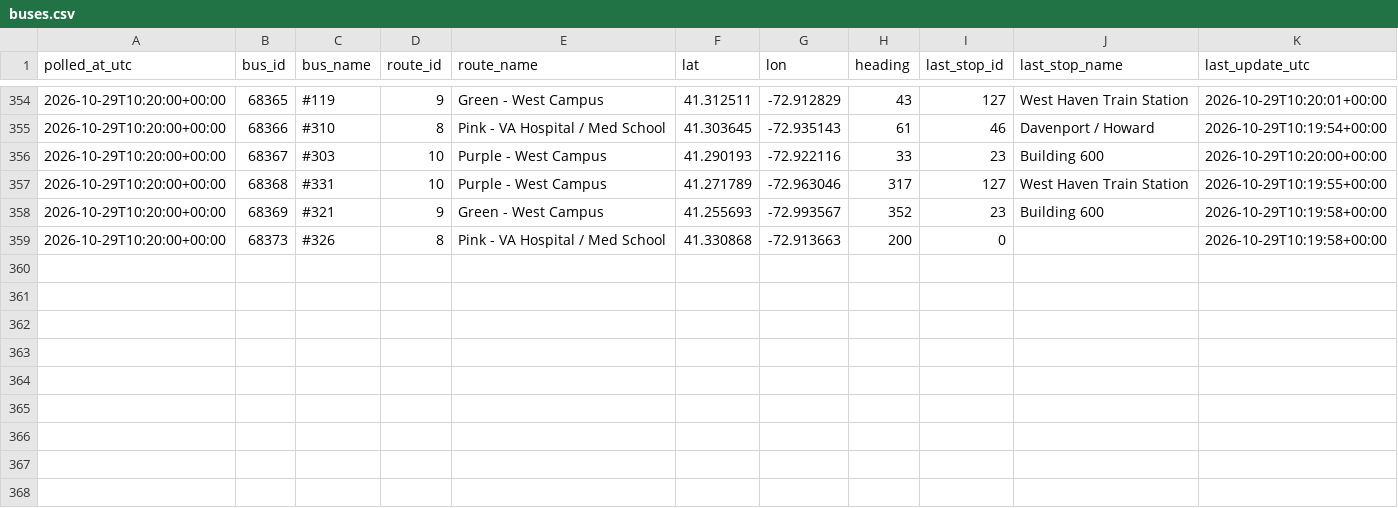
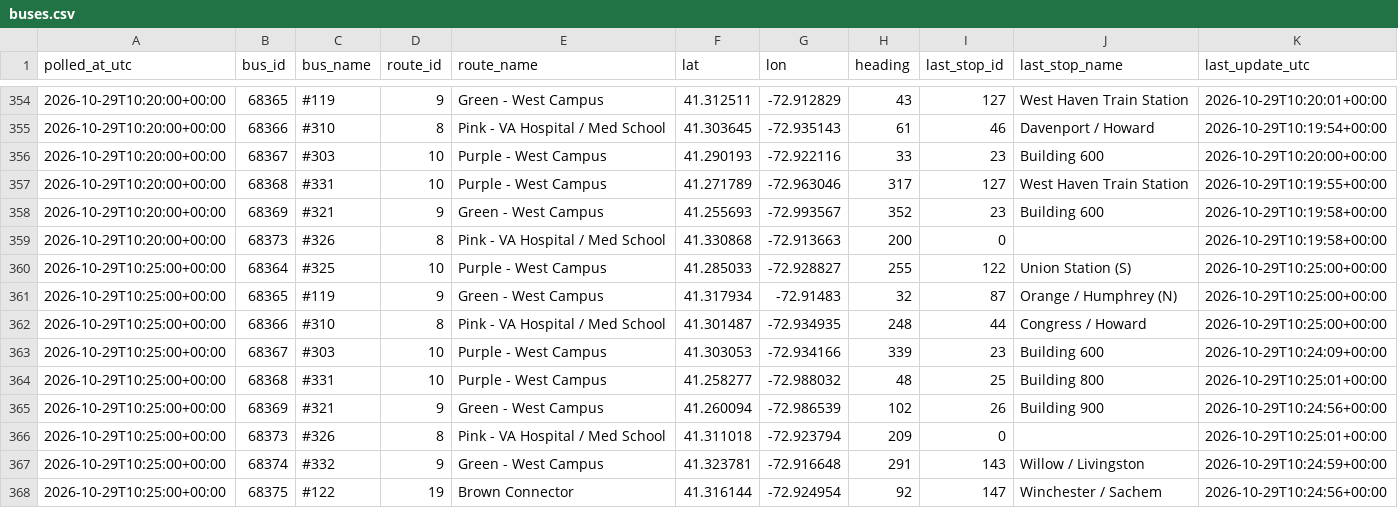
Before and after one commit to vchen017/downtowner-recorder, a CSV file: data/2026-10-29/buses.csv, drawn as a sheet; only a part is shown, gaps mark what is left out; the diff names each change by its address in the sheet, - before the commit and + after, or states it on an @@ line.

```diff
--- a/data/2026-10-29/buses.csv
+++ b/data/2026-10-29/buses.csv
+row 360: 2026-10-29T10:25:00+00:00 | 68364 | #325 | 10 | Purple - West Campus | 41.285033 | -72.928827 | 255 | 122 | Union Station (S) | 2026-10-29T10:25:00+00:00
+row 361: 2026-10-29T10:25:00+00:00 | 68365 | #119 | 9 | Green - West Campus | 41.317934 | -72.91483 | 32 | 87 | Orange / Humphrey (N) | 2026-10-29T10:25:00+00:00
+row 362: 2026-10-29T10:25:00+00:00 | 68366 | #310 | 8 | Pink - VA Hospital / Med School | 41.301487 | -72.934935 | 248 | 44 | Congress / Howard | 2026-10-29T10:25:00+00:00
+row 363: 2026-10-29T10:25:00+00:00 | 68367 | #303 | 10 | Purple - West Campus | 41.303053 | -72.934166 | 339 | 23 | Building 600 | 2026-10-29T10:24:09+00:00
+row 364: 2026-10-29T10:25:00+00:00 | 68368 | #331 | 10 | Purple - West Campus | 41.258277 | -72.988032 | 48 | 25 | Building 800 | 2026-10-29T10:25:01+00:00
+row 365: 2026-10-29T10:25:00+00:00 | 68369 | #321 | 9 | Green - West Campus | 41.260094 | -72.986539 | 102 | 26 | Building 900 | 2026-10-29T10:24:56+00:00
+row 366: 2026-10-29T10:25:00+00:00 | 68373 | #326 | 8 | Pink - VA Hospital / Med School | 41.311018 | -72.923794 | 209 | 0 |  | 2026-10-29T10:25:01+00:00
+row 367: 2026-10-29T10:25:00+00:00 | 68374 | #332 | 9 | Green - West Campus | 41.323781 | -72.916648 | 291 | 143 | Willow / Livingston | 2026-10-29T10:24:59+00:00
+row 368: 2026-10-29T10:25:00+00:00 | 68375 | #122 | 19 | Brown Connector | 41.316144 | -72.924954 | 92 | 147 | Winchester / Sachem | 2026-10-29T10:24:56+00:00
```
Also changed, not shown: data/2026-10-29/announcements.csv, data/2026-10-29/route_status.csv, 2 other files.
